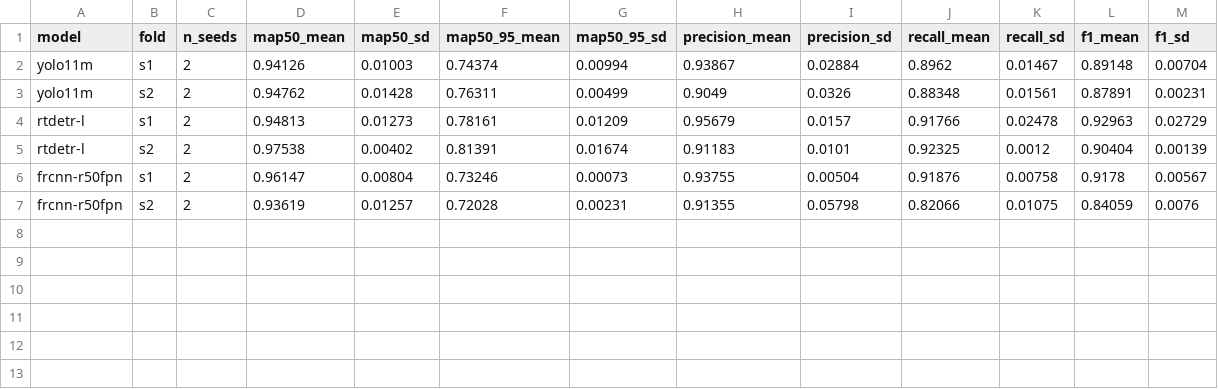
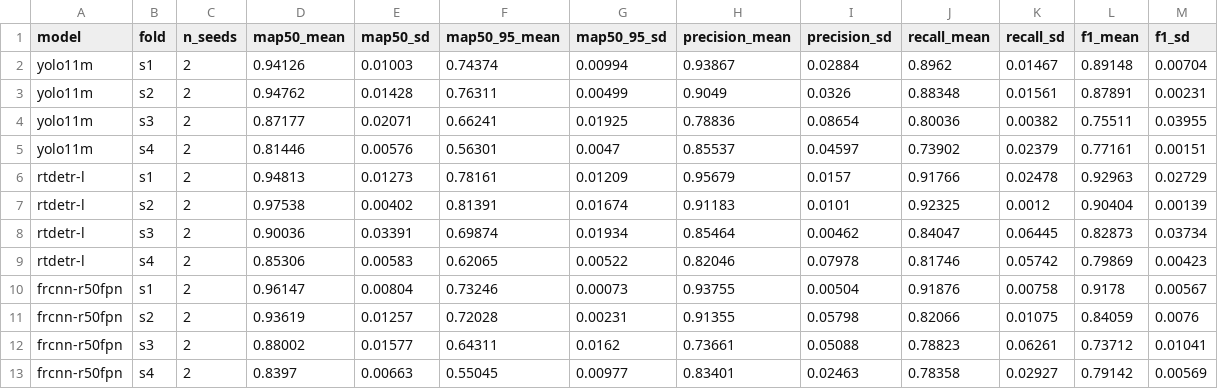
Before and after one commit to ajimaruu/bisindo-signer-independent, a CSV file: results/summary_loso_folds.csv, drawn as a sheet.

```diff
--- a/results/summary_loso_folds.csv
+++ b/results/summary_loso_folds.csv
@@ -3,5 +3,11 @@ yolo11m,s1,2,0.94126,0.01003,0.74374,0.00994,0.93867,0.02884,0.8962,0.01467,0.89
 yolo11m,s2,2,0.94762,0.01428,0.76311,0.00499,0.9049,0.0326,0.88348,0.01561,0.87891,0.00231
+yolo11m,s3,2,0.87177,0.02071,0.66241,0.01925,0.78836,0.08654,0.80036,0.00382,0.75511,0.03955
+yolo11m,s4,2,0.81446,0.00576,0.56301,0.0047,0.85537,0.04597,0.73902,0.02379,0.77161,0.00151
 rtdetr-l,s1,2,0.94813,0.01273,0.78161,0.01209,0.95679,0.0157,0.91766,0.02478,0.92963,0.02729
 rtdetr-l,s2,2,0.97538,0.00402,0.81391,0.01674,0.91183,0.0101,0.92325,0.0012,0.90404,0.00139
+rtdetr-l,s3,2,0.90036,0.03391,0.69874,0.01934,0.85464,0.00462,0.84047,0.06445,0.82873,0.03734
+rtdetr-l,s4,2,0.85306,0.00583,0.62065,0.00522,0.82046,0.07978,0.81746,0.05742,0.79869,0.00423
 frcnn-r50fpn,s1,2,0.96147,0.00804,0.73246,0.00073,0.93755,0.00504,0.91876,0.00758,0.9178,0.00567
 frcnn-r50fpn,s2,2,0.93619,0.01257,0.72028,0.00231,0.91355,0.05798,0.82066,0.01075,0.84059,0.0076
+frcnn-r50fpn,s3,2,0.88002,0.01577,0.64311,0.0162,0.73661,0.05088,0.78823,0.06261,0.73712,0.01041
+frcnn-r50fpn,s4,2,0.8397,0.00663,0.55045,0.00977,0.83401,0.02463,0.78358,0.02927,0.79142,0.00569
```
Also changed, not shown: results/kaggle/sessions.csv, results/kaggle/ultralytics/rtdetr-l_loso_s3_seed0/gpu_log.csv, 30 other files.
